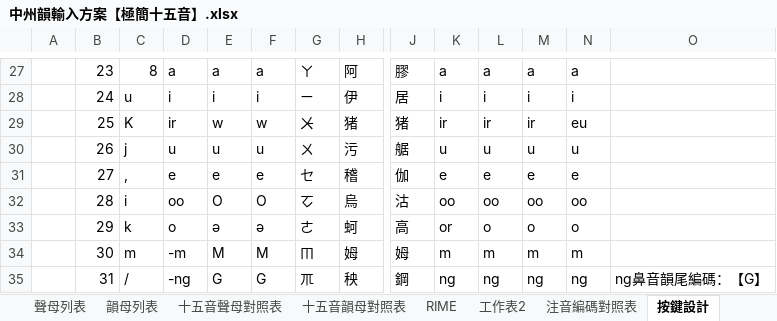
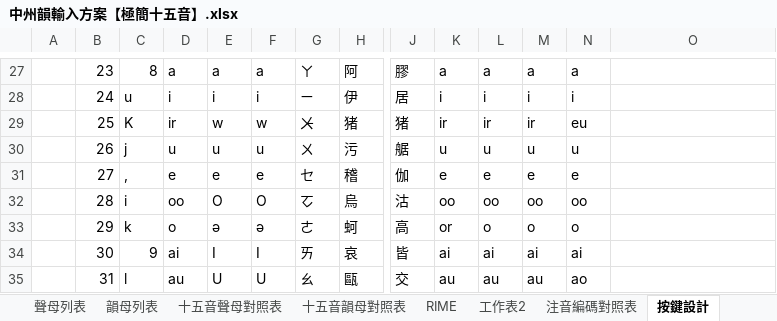
Before and after one commit to AlanJui/rime-tlpa, an Excel workbook: docs/中州韻輸入方案【極簡十五音】.xlsx, sheet 按鍵設計, drawn as a sheet; only a part is shown, gaps mark what is left out; values as stored, in another font and other column widths than the file's, no cell formats; conditional formats and table styles not drawn; the diff covers the shown part only; the diff names each change by its address in the sheet, - before the commit and + after, or states it on an @@ line.

```diff
--- a/docs/中州韻輸入方案【極簡十五音】.xlsx (sheet 按鍵設計)
+++ b/docs/中州韻輸入方案【極簡十五音】.xlsx (sheet 按鍵設計)
-C34: m
+C34: 9
-D34: -m
+D34: ai
-E34: M
+E34: I
-F34: M
+F34: I
-G34: ㆬ
+G34: ㄞ
-H34: 姆
+H34: 哀
-J34: 姆
+J34: 皆
-K34: m
+K34: ai
-L34: m
+L34: ai
-M34: m
+M34: ai
-N34: m
+N34: ai
-C35: /
+C35: l
-D35: -ng
+D35: au
-E35: G
+E35: U
-F35: G
+F35: U
-G35: ㆭ
+G35: ㄠ
-H35: 秧
+H35: 甌
-J35: 鋼
+J35: 交
-K35: ng
+K35: au
-L35: ng
+L35: au
-M35: ng
+M35: au
-N35: ng
+N35: ao
-O35: ng鼻音韻尾編碼：【G】
+O35: (empty)
```
Also changed, not shown: 2 added rows and 352 edited cells elsewhere in this sheet, sheet 輸入方案設計規格, sheet 注音編碼對照表, sheet 十五音韻母對照表, cell formats, formulas that keep their value, 1 other file.
